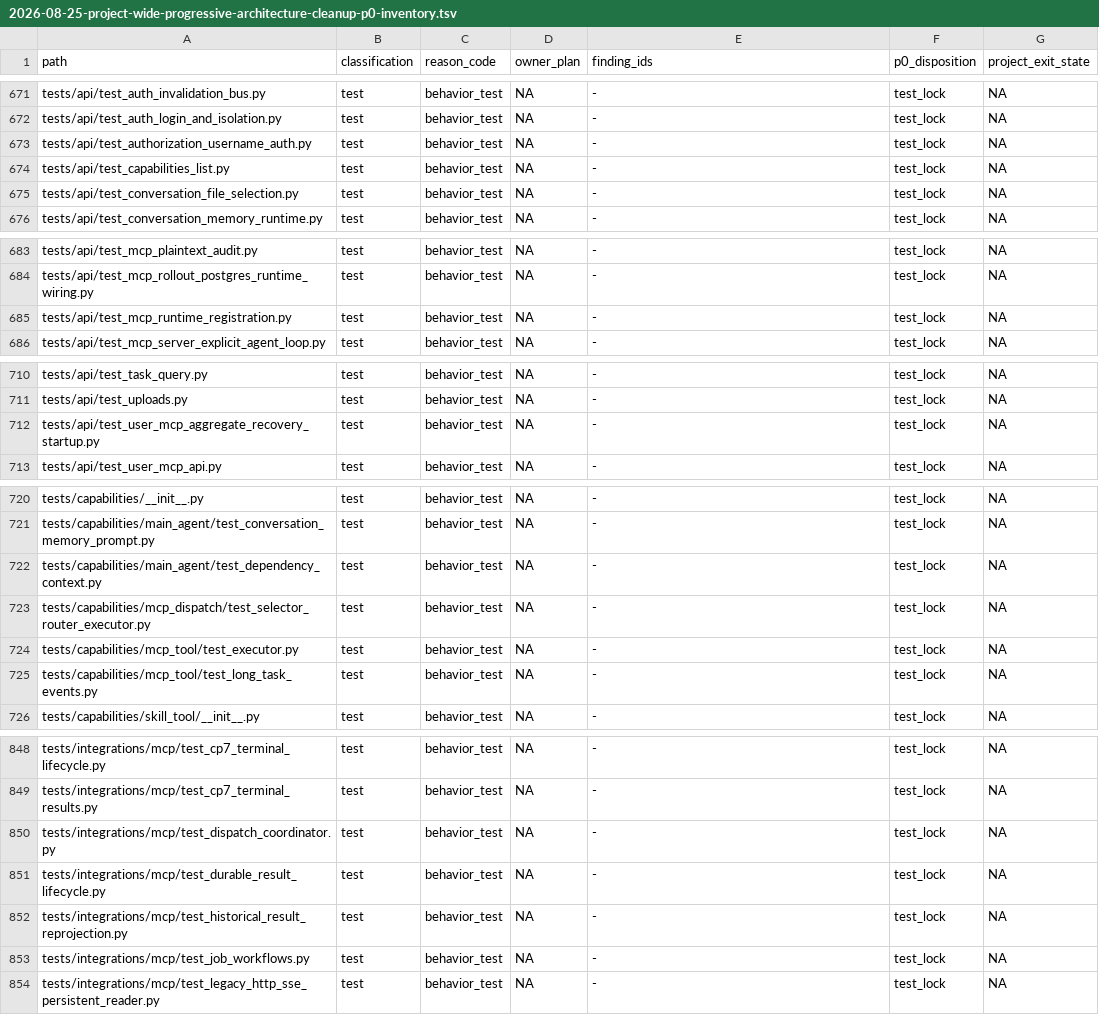
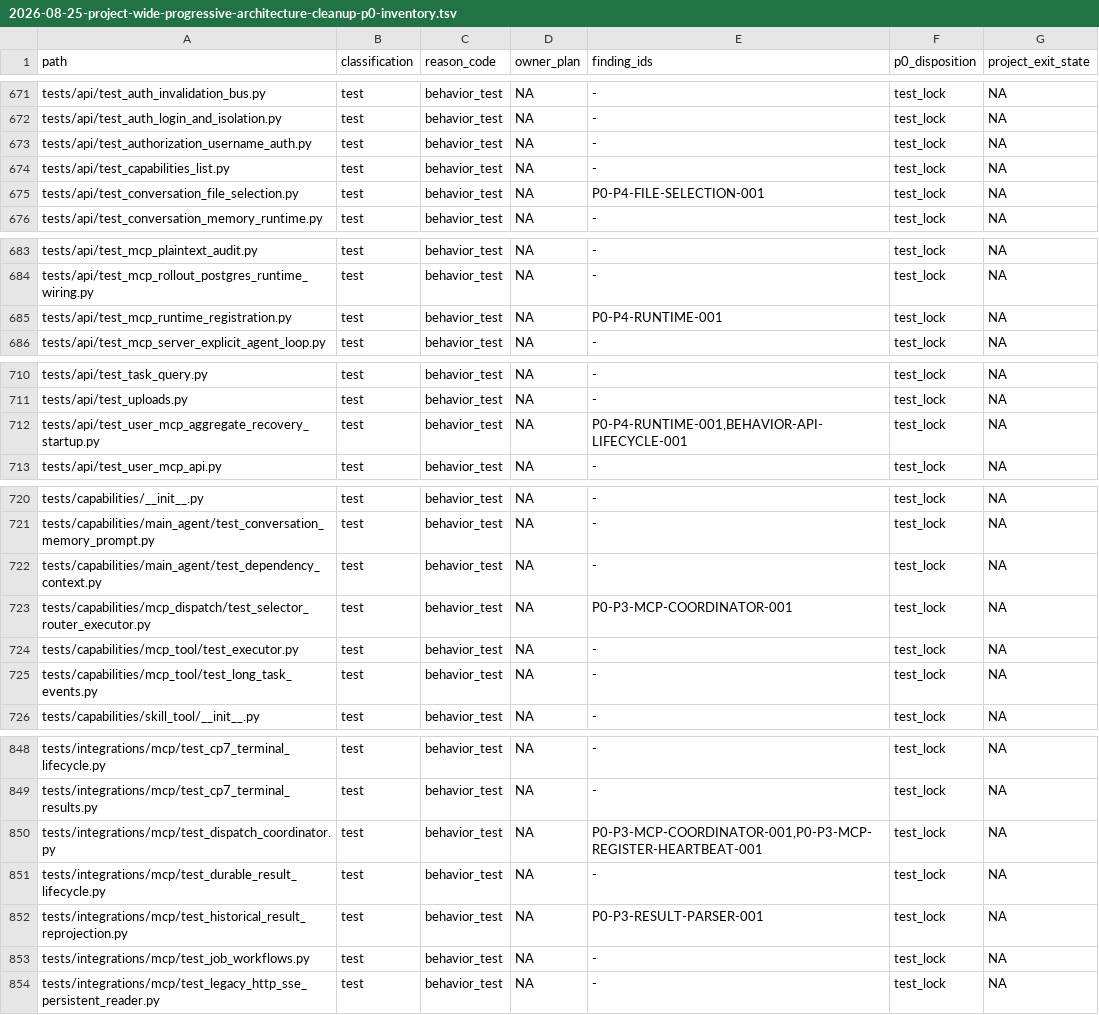
Before and after one commit to JasonAkaLH/breeding_agent, a TSV file: docs/superpowers/specs/2026-08-25-project-wide-progressive-architecture-cleanup-p0-inventory.tsv, drawn as a sheet; only a part is shown, gaps mark what is left out; the diff covers the shown part only.

Commit message:
test(runtime): freeze P0 MCP and API authority traces

```diff
--- a/docs/superpowers/specs/2026-08-25-project-wide-progressive-architecture-cleanup-p0-inventory.tsv
+++ b/docs/superpowers/specs/2026-08-25-project-wide-progressive-architecture-cleanup-p0-inventory.tsv
@@ -674,3 +674,3 @@ tests/api/test_authorization_username_auth.py	test	behavior_test	NA	-	test_lock
 tests/api/test_capabilities_list.py	test	behavior_test	NA	-	test_lock	NA
-tests/api/test_conversation_file_selection.py	test	behavior_test	NA	-	test_lock	NA
+tests/api/test_conversation_file_selection.py	test	behavior_test	NA	P0-P4-FILE-SELECTION-001	test_lock	NA
 tests/api/test_conversation_memory_runtime.py	test	behavior_test	NA	-	test_lock	NA
@@ -684,3 +684,3 @@ tests/api/test_mcp_plaintext_audit.py	test	behavior_test	NA	-	test_lock	NA
 tests/api/test_mcp_rollout_postgres_runtime_wiring.py	test	behavior_test	NA	-	test_lock	NA
-tests/api/test_mcp_runtime_registration.py	test	behavior_test	NA	-	test_lock	NA
+tests/api/test_mcp_runtime_registration.py	test	behavior_test	NA	P0-P4-RUNTIME-001	test_lock	NA
 tests/api/test_mcp_server_explicit_agent_loop.py	test	behavior_test	NA	-	test_lock	NA
@@ -711,3 +711,3 @@ tests/api/test_task_query.py	test	behavior_test	NA	-	test_lock	NA
 tests/api/test_uploads.py	test	behavior_test	NA	-	test_lock	NA
-tests/api/test_user_mcp_aggregate_recovery_startup.py	test	behavior_test	NA	-	test_lock	NA
+tests/api/test_user_mcp_aggregate_recovery_startup.py	test	behavior_test	NA	P0-P4-RUNTIME-001,BEHAVIOR-API-LIFECYCLE-001	test_lock	NA
 tests/api/test_user_mcp_api.py	test	behavior_test	NA	-	test_lock	NA
@@ -722,3 +722,3 @@ tests/capabilities/main_agent/test_conversation_memory_prompt.py	test	behavior_t
 tests/capabilities/main_agent/test_dependency_context.py	test	behavior_test	NA	-	test_lock	NA
-tests/capabilities/mcp_dispatch/test_selector_router_executor.py	test	behavior_test	NA	-	test_lock	NA
+tests/capabilities/mcp_dispatch/test_selector_router_executor.py	test	behavior_test	NA	P0-P3-MCP-COORDINATOR-001	test_lock	NA
 tests/capabilities/mcp_tool/test_executor.py	test	behavior_test	NA	-	test_lock	NA
@@ -849,5 +849,5 @@ tests/integrations/mcp/test_cp7_terminal_lifecycle.py	test	behavior_test	NA	-	te
 tests/integrations/mcp/test_cp7_terminal_results.py	test	behavior_test	NA	-	test_lock	NA
-tests/integrations/mcp/test_dispatch_coordinator.py	test	behavior_test	NA	-	test_lock	NA
+tests/integrations/mcp/test_dispatch_coordinator.py	test	behavior_test	NA	P0-P3-MCP-COORDINATOR-001,P0-P3-MCP-REGISTER-HEARTBEAT-001	test_lock	NA
 tests/integrations/mcp/test_durable_result_lifecycle.py	test	behavior_test	NA	-	test_lock	NA
-tests/integrations/mcp/test_historical_result_reprojection.py	test	behavior_test	NA	-	test_lock	NA
+tests/integrations/mcp/test_historical_result_reprojection.py	test	behavior_test	NA	P0-P3-RESULT-PARSER-001	test_lock	NA
 tests/integrations/mcp/test_job_workflows.py	test	behavior_test	NA	-	test_lock	NA
```
Also changed, not shown: 2 edited cells elsewhere in this file, 11 other files.
